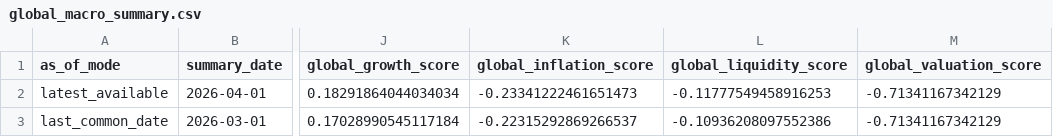
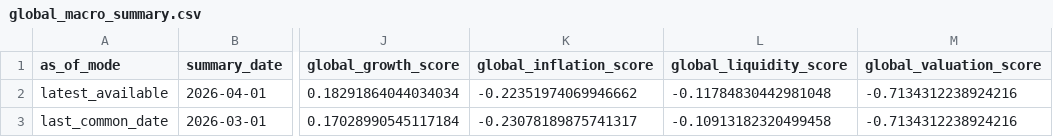
Before and after one commit to Ethan4Zhou/Global-Macro-Monitor, a CSV file: data/processed/global_macro_summary.csv, drawn as a sheet; only a part is shown, gaps mark what is left out; the diff names each change by its address in the sheet, - before the commit and + after, or states it on an @@ line.

```diff
--- a/data/processed/global_macro_summary.csv
+++ b/data/processed/global_macro_summary.csv
-K2 (global_inflation_score): -0.23341222461651473
+K2 (global_inflation_score): -0.22351974069946662
-L2 (global_liquidity_score): -0.11777549458916253
+L2 (global_liquidity_score): -0.11784830442981048
-M2:M3 (global_valuation_score): -0.71341167342129
+M2:M3 (global_valuation_score): -0.7134312238924216
-K3 (global_inflation_score): -0.22315292869266537
+K3 (global_inflation_score): -0.23078189875741317
-L3 (global_liquidity_score): -0.10936208097552386
+L3 (global_liquidity_score): -0.10913182320499458
```
Also changed, not shown: data/processed/eurozone_asset_preferences.csv, data/processed/eurozone_macro_features.csv, 21 other files.
